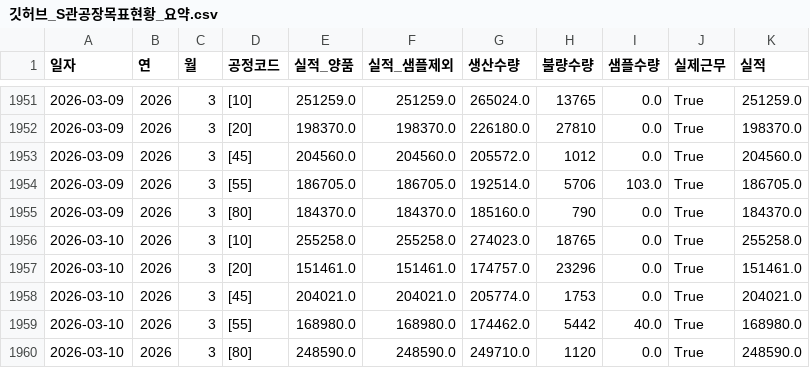
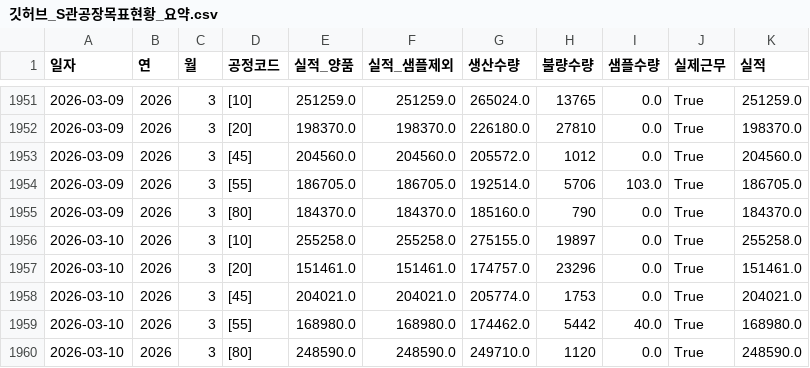
Before and after one commit to lcmin16-prog/S-Plant-Dashboard, a CSV file: 깃허브_S관공장목표현황_요약.csv, drawn as a sheet; only a part is shown, gaps mark what is left out; the diff covers the shown part only.

```diff
--- a/깃허브_S관공장목표현황_요약.csv
+++ b/깃허브_S관공장목표현황_요약.csv
@@ -1955,3 +1955,3 @@
 2026-03-09,2026,3,[80],184370.0,184370.0,185160.0,790,0.0,True,184370.0
-2026-03-10,2026,3,[10],255258.0,255258.0,274023.0,18765,0.0,True,255258.0
+2026-03-10,2026,3,[10],255258.0,255258.0,275155.0,19897,0.0,True,255258.0
 2026-03-10,2026,3,[20],151461.0,151461.0,174757.0,23296,0.0,True,151461.0
```
Also changed, not shown: 5 added rows and 28 edited cells elsewhere in this file, 3 other files.
